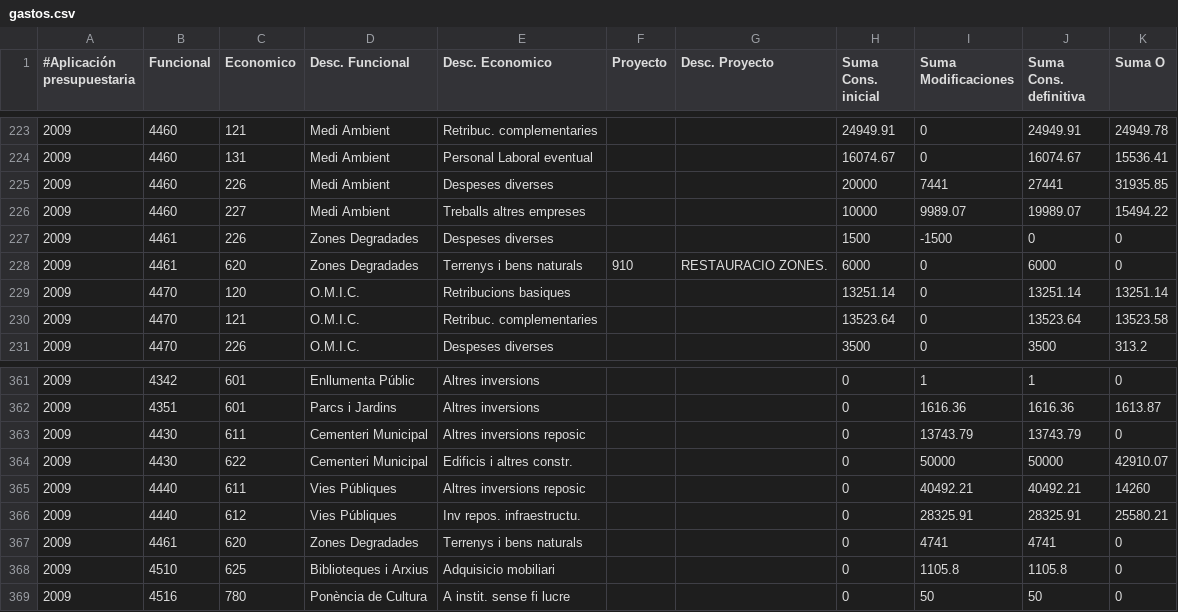
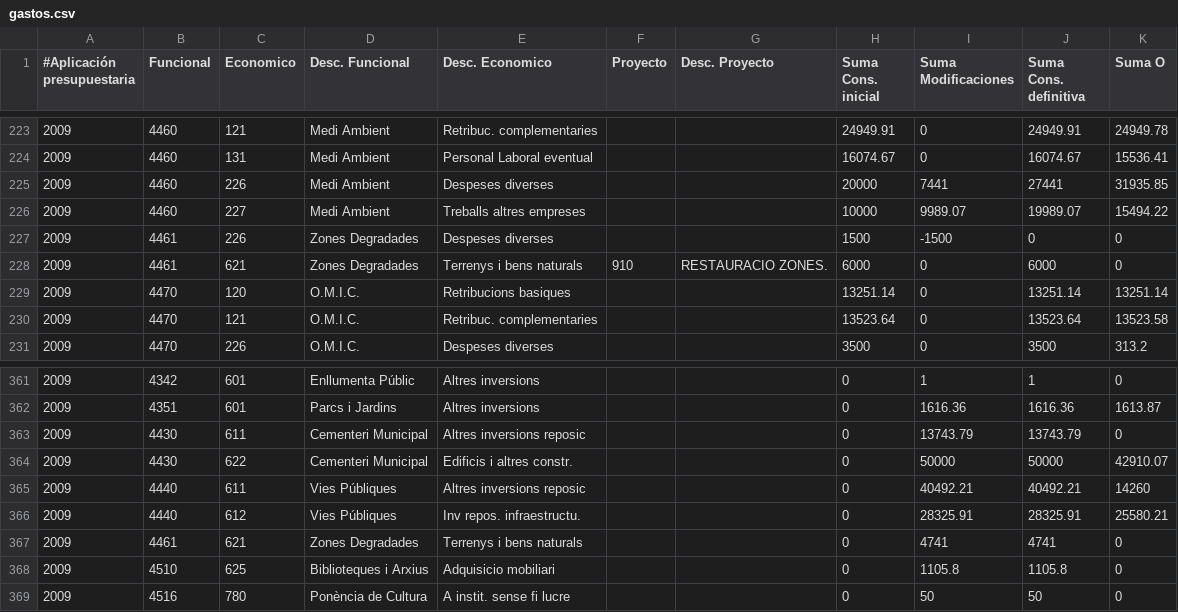
Before and after one commit to civio/presupuesto-silla, a CSV file: data/es/municipio/2009/gastos.csv, drawn as a sheet; only a part is shown, gaps mark what is left out.

Commit message:
Amend aditional economic codes in 2009 budget data files

```diff
--- a/data/es/municipio/2009/gastos.csv
+++ b/data/es/municipio/2009/gastos.csv
@@ -227,3 +227,3 @@
 2009,4461,226,Zones Degradades,Despeses diverses,,,1500,-1500,0,0
-2009,4461,620,Zones Degradades,Terrenys i bens naturals,910,RESTAURACIO ZONES.,6000,0,6000,0
+2009,4461,621,Zones Degradades,Terrenys i bens naturals,910,RESTAURACIO ZONES.,6000,0,6000,0
 2009,4470,120,O.M.I.C.,Retribucions basiques,,,13251.14,0,13251.14,13251.14
@@ -366,3 +366,3 @@
 2009,4440,612,Vies Públiques,Inv repos. infraestructu.,,,0,28325.91,28325.91,25580.21
-2009,4461,620,Zones Degradades,Terrenys i bens naturals,,,0,4741,4741,0
+2009,4461,621,Zones Degradades,Terrenys i bens naturals,,,0,4741,4741,0
 2009,4510,625,Biblioteques i Arxius,Adquisicio mobiliari,,,0,1105.8,1105.8,0
```
Also changed, not shown: data/es/municipio/2009/ingresos.csv.
